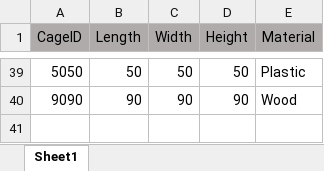
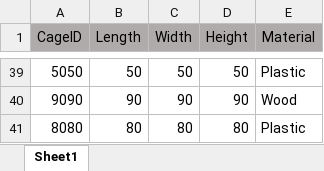
Before and after one commit to yossiii050/FeatherFriend, an Excel workbook: DataBased/CageDB.xlsx, sheet Sheet1, drawn as a sheet; only a part is shown, gaps mark what is left out; values as stored, in another font and other column widths than the file's, no borders; the diff names each change by its address in the sheet, - before the commit and + after, or states it on an @@ line.

```diff
--- a/DataBased/CageDB.xlsx (sheet Sheet1)
+++ b/DataBased/CageDB.xlsx (sheet Sheet1)
+row 41: 8080 | 80 | 80 | 80 | Plastic
```
Also changed, not shown: DataBased/BirdDB.xlsx, 3 other files.
